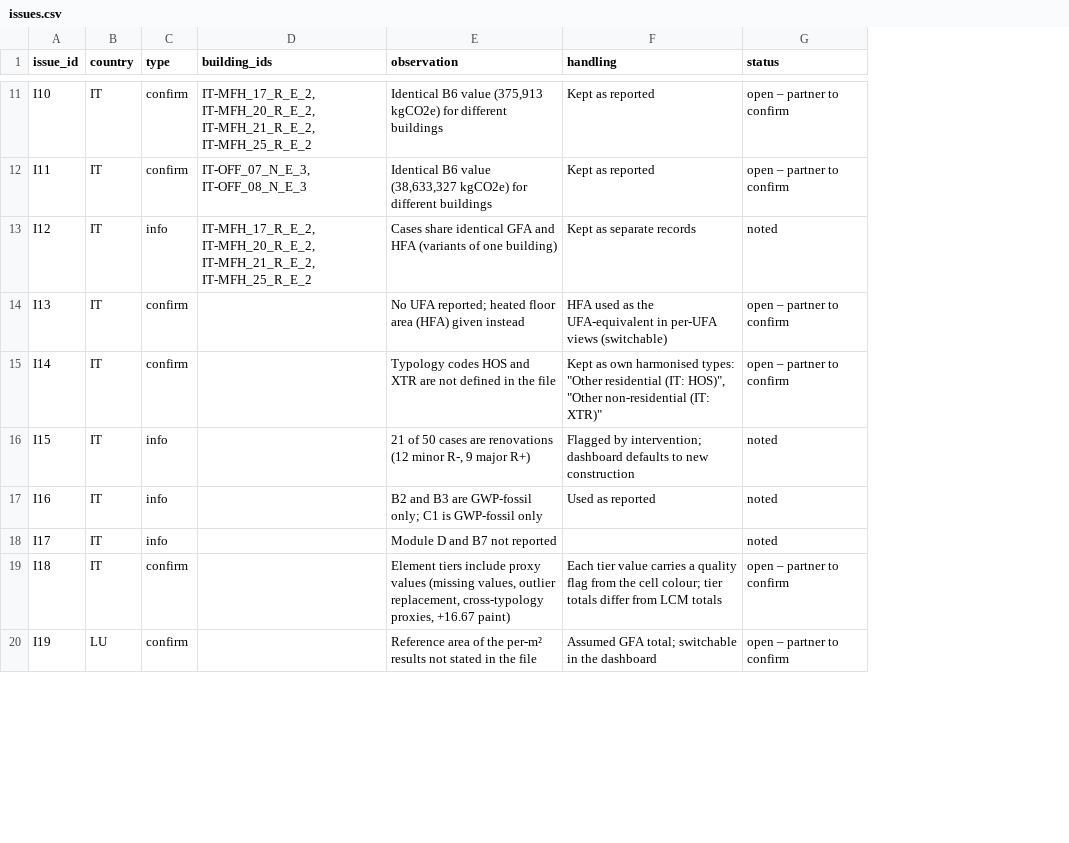
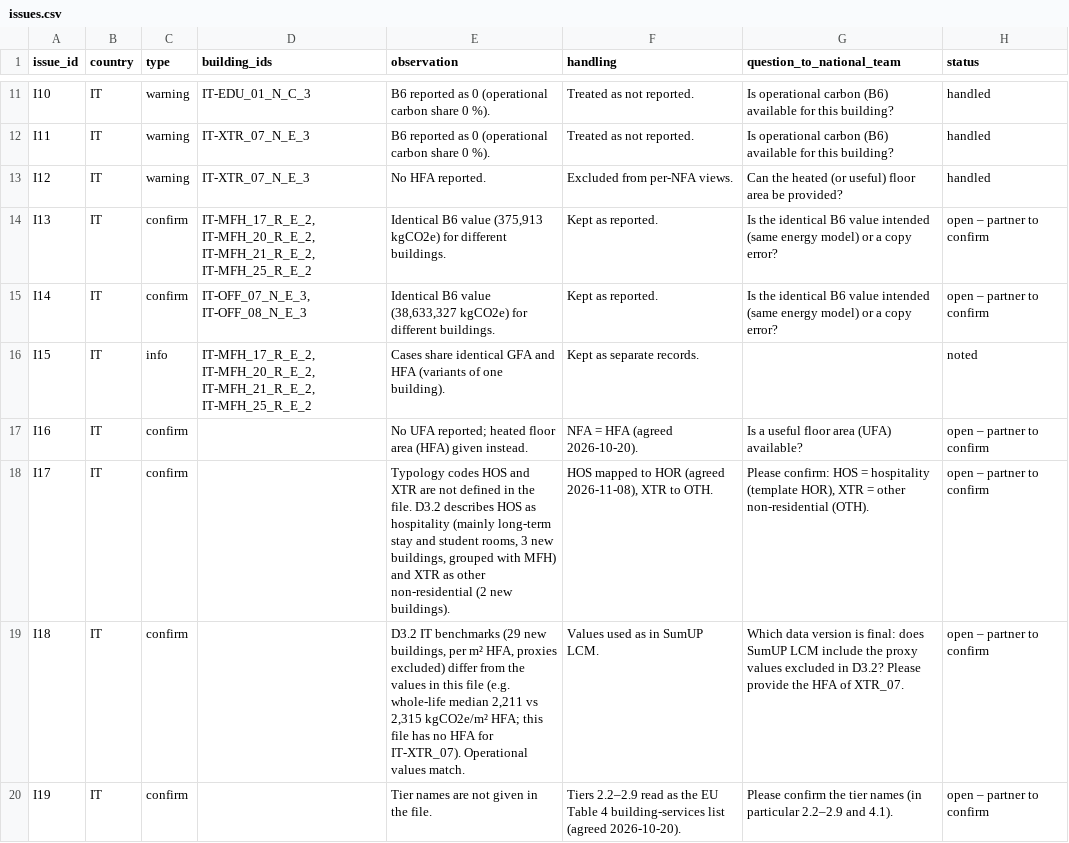
Before and after one commit to riselabs-at/indicate-wlc-dashboard, a CSV file: data/csv/issues.csv, drawn as a sheet; only a part is shown, gaps mark what is left out; addresses are those after the commit; the diff covers the shown part only; the diff names each change by its address in the sheet, - before the commit and + after, or states it on an @@ line.

```diff
--- a/data/csv/issues.csv
+++ b/data/csv/issues.csv
+column G (question_to_national_team), rows 11-20: Is operational carbon (B6) available for this building? | Is operational carbon (B6) available for this building? | Can the heated (or useful) floor area be provided? | Is the identical B6 value intended (same energy model) or a copy error? | Is the identical B6 value intended (same energy model) or a copy error? |  | Is a useful floor area (UFA) available? | Please confirm: HOS = hospitality (template HOR), XTR = other non-residential (OTH). | Which data version is final: does SumUP LCM include the proxy values excluded in D3.2? Please provide the HFA of XTR_07. | Please confirm the tier names (in particular 2.2–2.9 and 4.1).
-C11:C12 (type): confirm
+C11:C12 (type): warning
-D11 (building_ids): IT-MFH_17_R_E_2, IT-MFH_20_R_E_2, IT-MFH_21_R_E_2, IT-MFH_25_R_E_2
+D11 (building_ids): IT-EDU_01_N_C_3
-E11 (observation): Identical B6 value (375,913 kgCO2e) for different buildings
+E11 (observation): B6 reported as 0 (operational carbon share 0 %).
-F11:F12 (handling): Kept as reported
+F11:F12 (handling): Treated as not reported.
-H11:H12 (status): open – partner to confirm
+H11:H12 (status): handled
-D12 (building_ids): IT-OFF_07_N_E_3, IT-OFF_08_N_E_3
+D12 (building_ids): IT-XTR_07_N_E_3
-E12 (observation): Identical B6 value (38,633,327 kgCO2e) for different buildings
+E12 (observation): B6 reported as 0 (operational carbon share 0 %).
-C13 (type): info
+C13 (type): warning
-D13 (building_ids): IT-MFH_17_R_E_2, IT-MFH_20_R_E_2, IT-MFH_21_R_E_2, IT-MFH_25_R_E_2
+D13 (building_ids): IT-XTR_07_N_E_3
-E13 (observation): Cases share identical GFA and HFA (variants of one building)
+E13 (observation): No HFA reported.
-F13 (handling): Kept as separate records
+F13 (handling): Excluded from per-NFA views.
-H13 (status): noted
+H13 (status): handled
-D14 (building_ids): (empty)
+D14 (building_ids): IT-MFH_17_R_E_2, IT-MFH_20_R_E_2, IT-MFH_21_R_E_2, IT-MFH_25_R_E_2
-E14 (observation): No UFA reported; heated floor area (HFA) given instead
+E14 (observation): Identical B6 value (375,913 kgCO2e) for different buildings.
-F14 (handling): HFA used as the UFA-equivalent in per-UFA views (switchable)
+F14 (handling): Kept as reported.
-D15 (building_ids): (empty)
+D15 (building_ids): IT-OFF_07_N_E_3, IT-OFF_08_N_E_3
-E15 (observation): Typology codes HOS and XTR are not defined in the file
+E15 (observation): Identical B6 value (38,633,327 kgCO2e) for different buildings.
-F15 (handling): Kept as own harmonised types: "Other residential (IT: HOS)", "Other non-residential (IT: XTR)"
+F15 (handling): Kept as reported.
-D16 (building_ids): (empty)
+D16 (building_ids): IT-MFH_17_R_E_2, IT-MFH_20_R_E_2, IT-MFH_21_R_E_2, IT-MFH_25_R_E_2
-E16 (observation): 21 of 50 cases are renovations (12 minor R-, 9 major R+)
+E16 (observation): Cases share identical GFA and HFA (variants of one building).
-F16 (handling): Flagged by intervention; dashboard defaults to new construction
+F16 (handling): Kept as separate records.
-C17:C18 (type): info
+C17:C18 (type): confirm
-E17 (observation): B2 and B3 are GWP-fossil only; C1 is GWP-fossil only
+E17 (observation): No UFA reported; heated floor area (HFA) given instead.
-F17 (handling): Used as reported
+F17 (handling): NFA = HFA (agreed 2026-10-20).
-H17:H18 (status): noted
+H17:H18 (status): open – partner to confirm
-E18 (observation): Module D and B7 not reported
+E18 (observation): Typology codes HOS and XTR are not defined in the file. D3.2 describes HOS as hospitality (mainly long-term stay and student rooms, 3 new buildings, grouped with MFH) and XTR as other non-residential (2 new buildings).
-F18 (handling): (empty)
+F18 (handling): HOS mapped to HOR (agreed 2026-11-08), XTR to OTH.
-E19 (observation): Element tiers include proxy values (missing values, outlier replacement, cross-typology proxies, +16.67 paint)
+E19 (observation): D3.2 IT benchmarks (29 new buildings, per m² HFA, proxies excluded) differ from the values in this file (e.g. whole-life median 2,211 vs 2,315 kgCO2e/m² HFA; this file has no HFA for IT-XTR_07). Operational values match.
-F19 (handling): Each tier value carries a quality flag from the cell colour; tier totals differ from LCM totals
+F19 (handling): Values used as in SumUP LCM.
-B20 (country): LU
+B20 (country): IT
-E20 (observation): Reference area of the per-m² results not stated in the file
+E20 (observation): Tier names are not given in the file.
-F20 (handling): Assumed GFA total; switchable in the dashboard
+F20 (handling): Tiers 2.2–2.9 read as the EU Table 4 building-services list (agreed 2026-10-20).
```
Also changed, not shown: 7 added rows and 54 edited cells elsewhere in this file, data/csv/qa_checks.csv, 53 other files.
